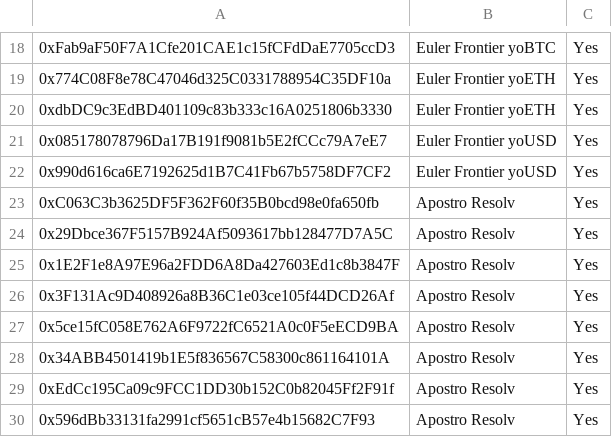
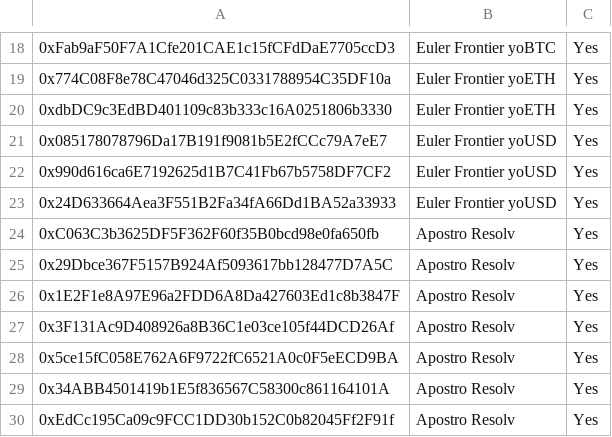
Before and after one commit to euler-xyz/evk-periphery, a CSV file: script/production/base/governedPerspectiveVaults/GovernedPerspectiveVaults.csv, drawn as a sheet; only a part is shown, gaps mark what is left out; the shorter side is filled out with more unchanged rows; the diff names each change by its address in the sheet, - before the commit and + after, or states it on an @@ line.

Commit message:
feat: add PT-yoUSD to the Frontier yoUSD cluster

```diff
--- a/script/production/base/governedPerspectiveVaults/GovernedPerspectiveVaults.csv
+++ b/script/production/base/governedPerspectiveVaults/GovernedPerspectiveVaults.csv
+row 23: 0x24D633664Aea3F551B2Fa34fA66Dd1BA52a33933 | Euler Frontier yoUSD | Yes
```
Also changed, not shown: 2 other files.
